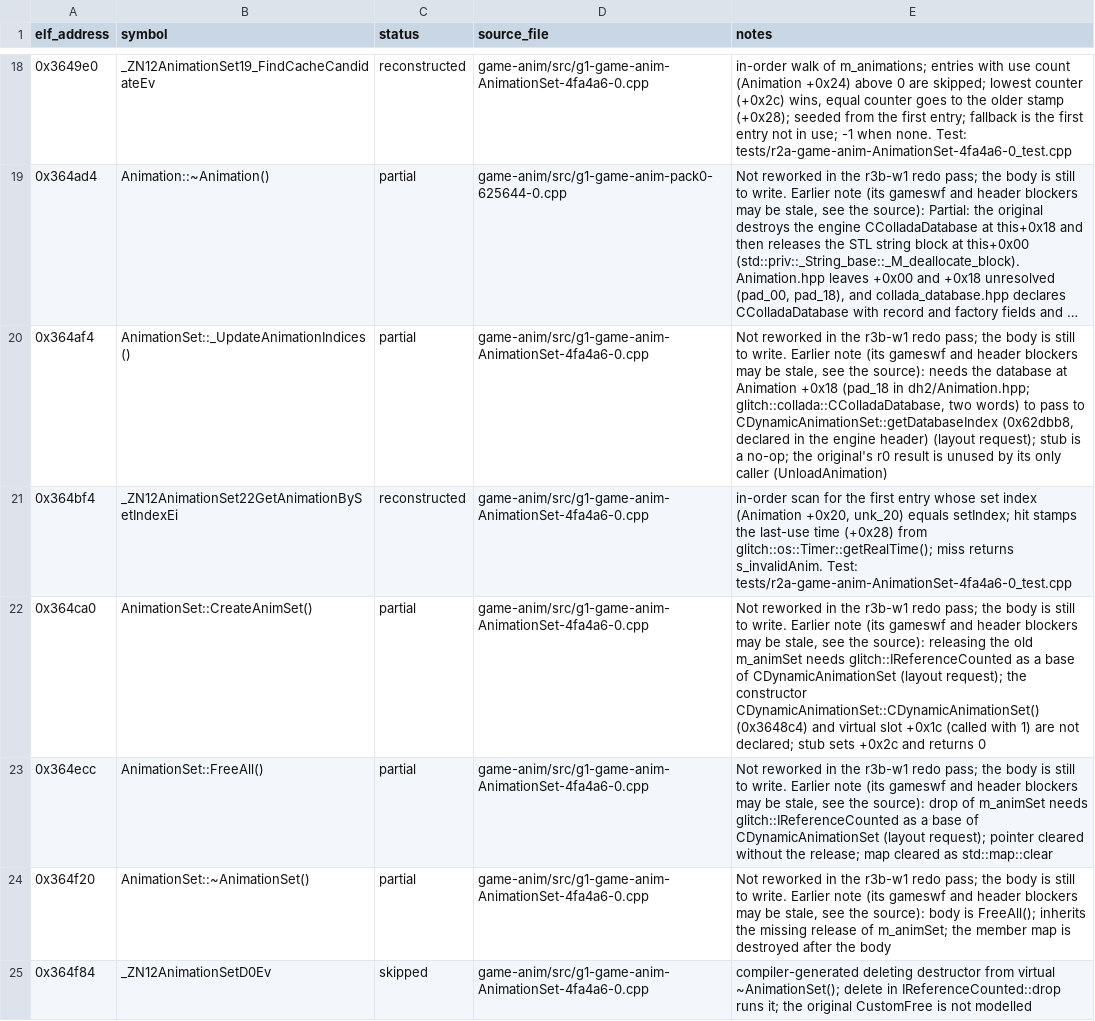
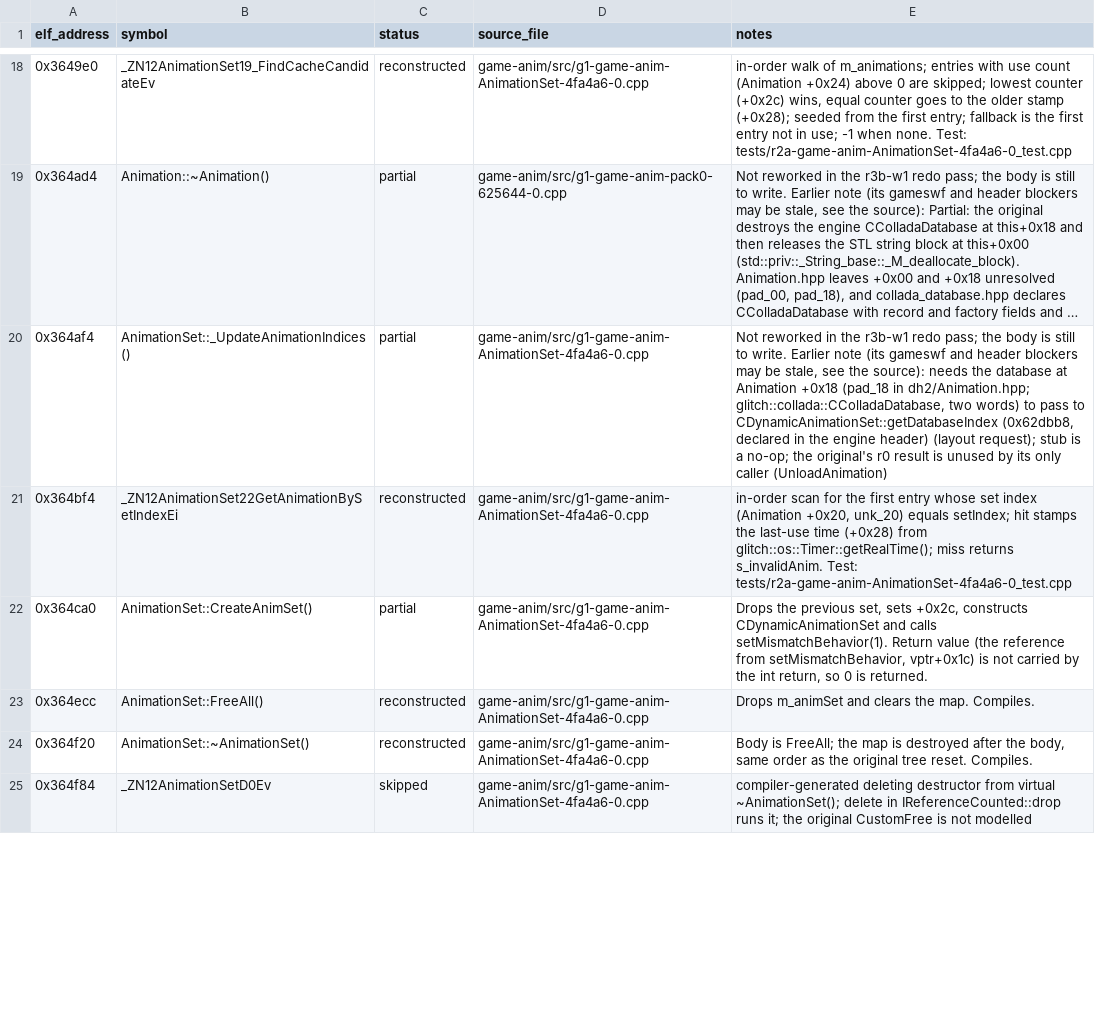
Before and after one commit to Noamcelermajer/DH_sc, a CSV file: port/decomp-reconstruction/game-anim/ledger.csv, drawn as a sheet; only a part is shown, gaps mark what is left out; long unchanged cells end in …; the diff covers the shown part only.

```diff
--- a/port/decomp-reconstruction/game-anim/ledger.csv
+++ b/port/decomp-reconstruction/game-anim/ledger.csv
@@ -21,5 +21,5 @@ elf_address,symbol,status,source_file,notes
 0x364bf4,_ZN12AnimationSet22GetAnimationBySetIndexEi,reconstructed,game-anim/src/g1-game-anim-AnimationSet-4fa4a6-0.cpp,"in-order scan for the first entry whose set index (Animation +0x20, unk_20) equals setIndex; hit stamps the last-use time (+0x28) from glitch::os::Timer::getRealTime(); miss returns s_invalidAnim. Test: tests/r2a-game-anim-AnimationSet-4fa4a6-0_test.cpp"
-0x364ca0,AnimationSet::CreateAnimSet(),partial,game-anim/src/g1-game-anim-AnimationSet-4fa4a6-0.cpp,"Not reworked in the r3b-w1 redo pass; the body is still to write. Earlier note (its gameswf and header blockers may be stale, see the source): releasing the old m_animSet needs glitch::IReferenceCounted as a base of CDynamicAnimationSet (layout request); the constructor CDynamicAnimationSet::CDynamicAnimationSet() (0x3648c4) and virtual slot +0x1c (called with 1) are not declared; stub sets +0x2c and returns 0"
-0x364ecc,AnimationSet::FreeAll(),partial,game-anim/src/g1-game-anim-AnimationSet-4fa4a6-0.cpp,"Not reworked in the r3b-w1 redo pass; the body is still to write. Earlier note (its gameswf and header blockers may be stale, see the source): drop of m_animSet needs glitch::IReferenceCounted as a base of CDynamicAnimationSet (layout request); pointer cleared without the release; map cleared as std::map::clear"
-0x364f20,AnimationSet::~AnimationSet(),partial,game-anim/src/g1-game-anim-AnimationSet-4fa4a6-0.cpp,"Not reworked in the r3b-w1 redo pass; the body is still to write. Earlier note (its gameswf and header blockers may be stale, see the source): body is FreeAll(); inherits the missing release of m_animSet; the member map is destroyed after the body"
+0x364ca0,AnimationSet::CreateAnimSet(),partial,game-anim/src/g1-game-anim-AnimationSet-4fa4a6-0.cpp,"Drops the previous set, sets +0x2c, constructs CDynamicAnimationSet and calls setMismatchBehavior(1). Return value (the reference from setMismatchBehavior, vptr+0x1c) is not carried by the int return, so 0 is returned."
+0x364ecc,AnimationSet::FreeAll(),reconstructed,game-anim/src/g1-game-anim-AnimationSet-4fa4a6-0.cpp,Drops m_animSet and clears the map. Compiles.
+0x364f20,AnimationSet::~AnimationSet(),reconstructed,game-anim/src/g1-game-anim-AnimationSet-4fa4a6-0.cpp,"Body is FreeAll; the map is destroyed after the body, same order as the original tree reset. Compiles."
 0x364f84,_ZN12AnimationSetD0Ev,skipped,game-anim/src/g1-game-anim-AnimationSet-4fa4a6-0.cpp,compiler-generated deleting destructor from virtual ~AnimationSet(); delete in IReferenceCounted::drop runs it; the original CustomFree is not modelled
```
Also changed, not shown: 4 edited cells elsewhere in this file, 1 other file.
